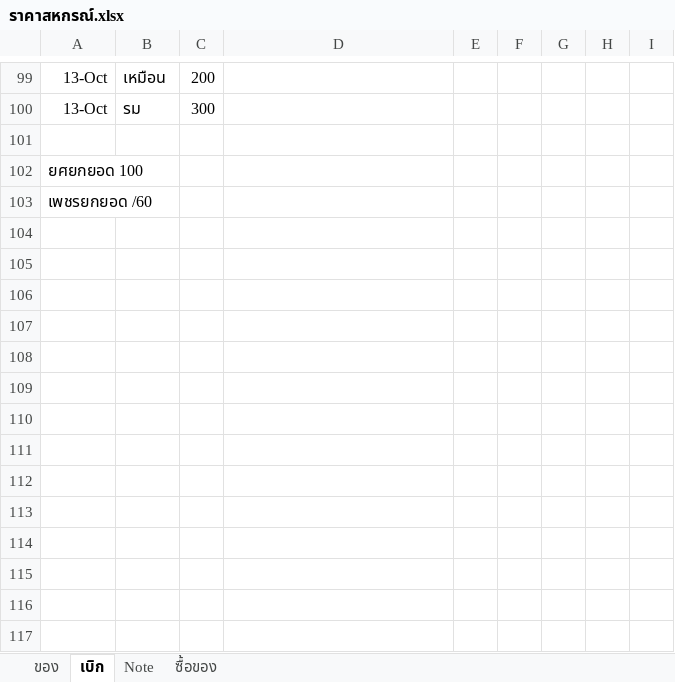
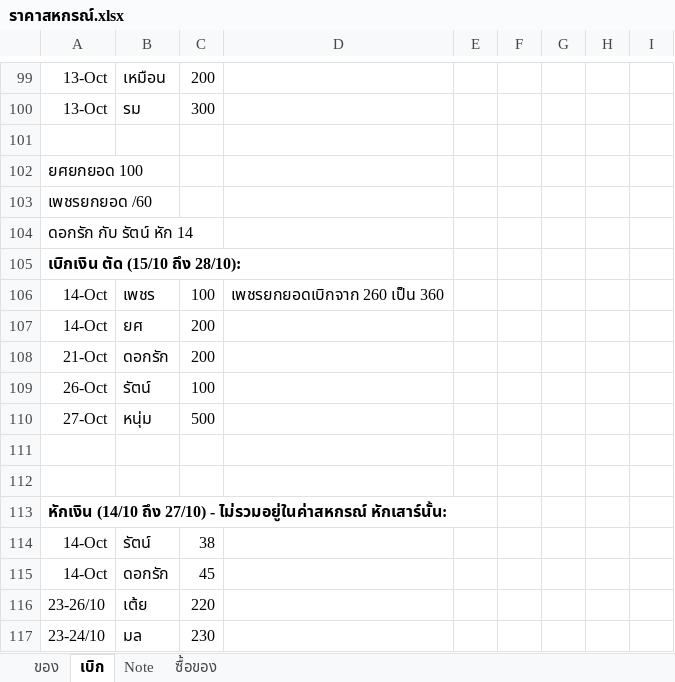
Before and after one commit to kki32/myCashier, an Excel workbook: Archive/ราคาสหกรณ์.xlsx, sheet เบิก, drawn as a sheet; only a part is shown, gaps mark what is left out; values as stored, in another font and other column widths than the file's, no borders; the diff names each change by its address in the sheet, - before the commit and + after, or states it on an @@ line.

```diff
--- a/Archive/ราคาสหกรณ์.xlsx (sheet เบิก)
+++ b/Archive/ราคาสหกรณ์.xlsx (sheet เบิก)
+row 104: ดอกรัก กับ รัตน์ หัก 14
+row 105: เบิกเงิน ตัด (15/10 ถึง 28/10):
+row 106: 14-Oct | เพชร | 100 | เพชรยกยอดเบิกจาก 260 เป็น 360
+row 107: 14-Oct | ยศ | 200
+row 108: 21-Oct | ดอกรัก | 200
+row 109: 26-Oct | รัตน์ | 100
+row 110: 27-Oct | หนุ่ม | 500
+row 111: (empty)
+row 112: (empty)
+row 113: หักเงิน (14/10 ถึง 27/10) - ไม่รวมอยู่ในค่าสหกรณ์ หักเสาร์นั้น:
+row 114: 14-Oct | รัตน์ | 38
+row 115: 14-Oct | ดอกรัก | 45
+row 116: 23-26/10 | เต้ย | 220
+row 117: 23-24/10 | มล | 230
```
Also changed, not shown: sheet ของ, sheet Note, 6 other files.
